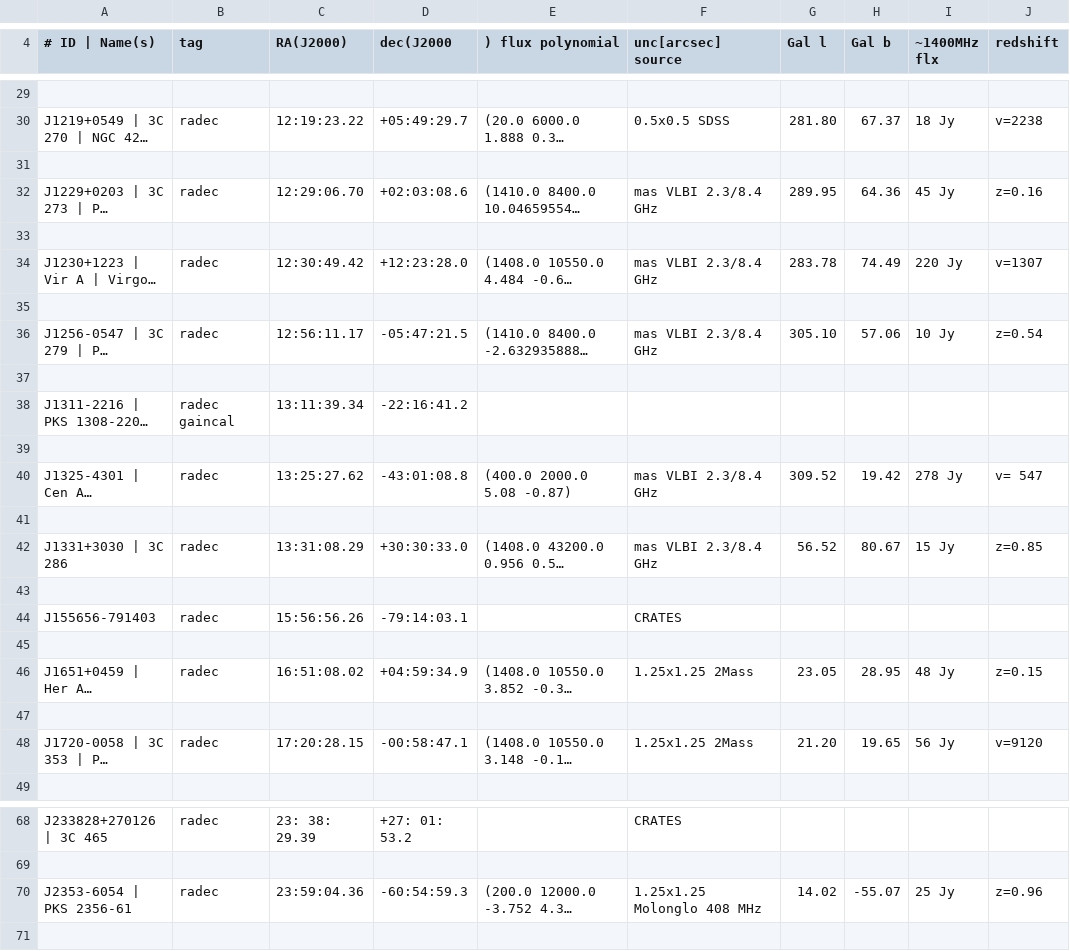
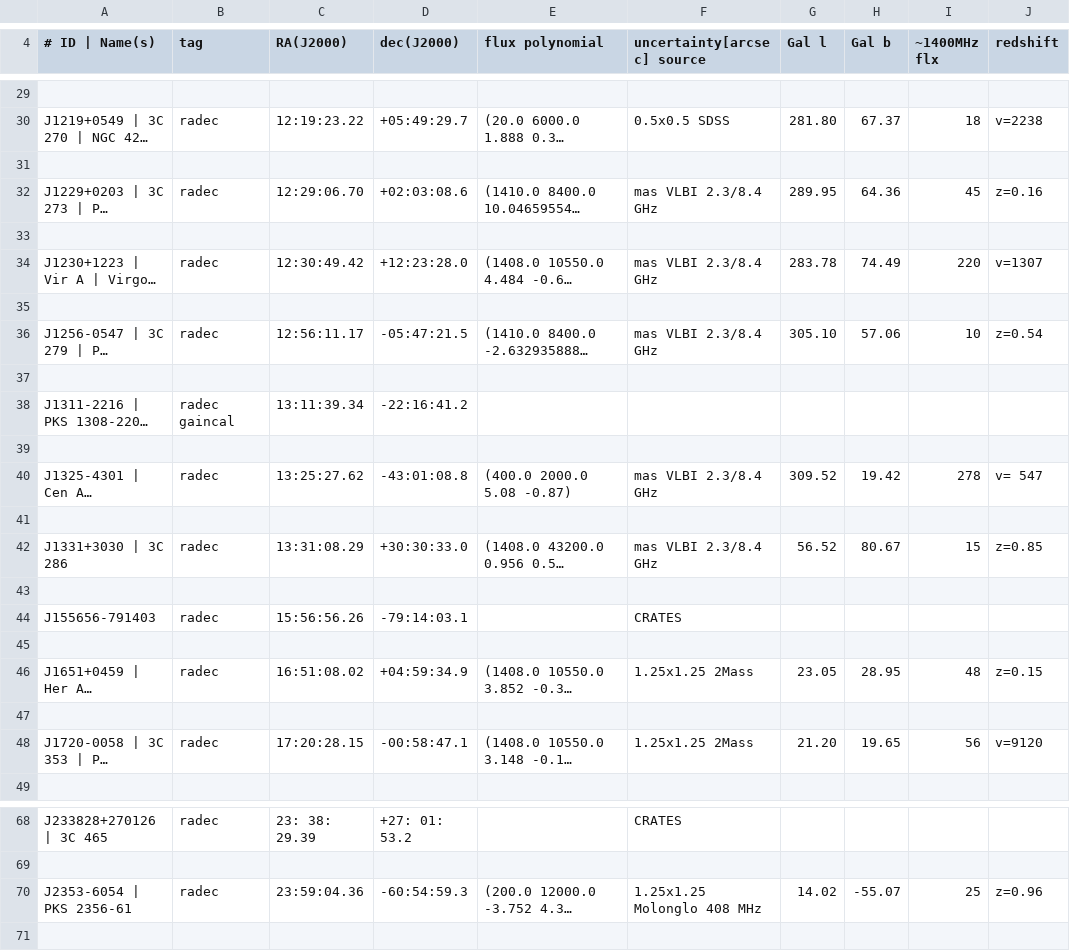
Before and after one commit to ska-sa/dvs, a CSV file: catalogues/targets_pnt_Ku.csv, drawn as a sheet; only a part is shown, gaps mark what is left out; long unchanged cells end in …; the diff covers the shown part only; the diff names each change by its address in the sheet, - before the commit and + after, or states it on an @@ line.

Commit message:
1) removed "Jy" from flux column 2) minor formatting changes to the header

```diff
--- a/catalogues/targets_pnt_Ku.csv
+++ b/catalogues/targets_pnt_Ku.csv
-D4: dec(J2000
+D4: dec(J2000)
-E4: ) flux polynomial
+E4: flux polynomial
-F4: unc[arcsec] source
+F4: uncertainty[arcsec] source
-I30 (~1400MHz flx): 18 Jy
+I30 (~1400MHz flx): 18
-I32 (~1400MHz flx): 45 Jy
+I32 (~1400MHz flx): 45
-I34 (~1400MHz flx): 220 Jy
+I34 (~1400MHz flx): 220
-I36 (~1400MHz flx): 10 Jy
+I36 (~1400MHz flx): 10
-I40 (~1400MHz flx): 278 Jy
+I40 (~1400MHz flx): 278
-I42 (~1400MHz flx): 15 Jy
+I42 (~1400MHz flx): 15
-I46 (~1400MHz flx): 48 Jy
+I46 (~1400MHz flx): 48
-I48 (~1400MHz flx): 56 Jy
+I48 (~1400MHz flx): 56
-I70 (~1400MHz flx): 25 Jy
+I70 (~1400MHz flx): 25
```
Also changed, not shown: 1 added row, 1 removed row and 15 edited cells elsewhere in this file, catalogues/targets_pnt_L.csv, catalogues/targets_pnt_S.csv.
